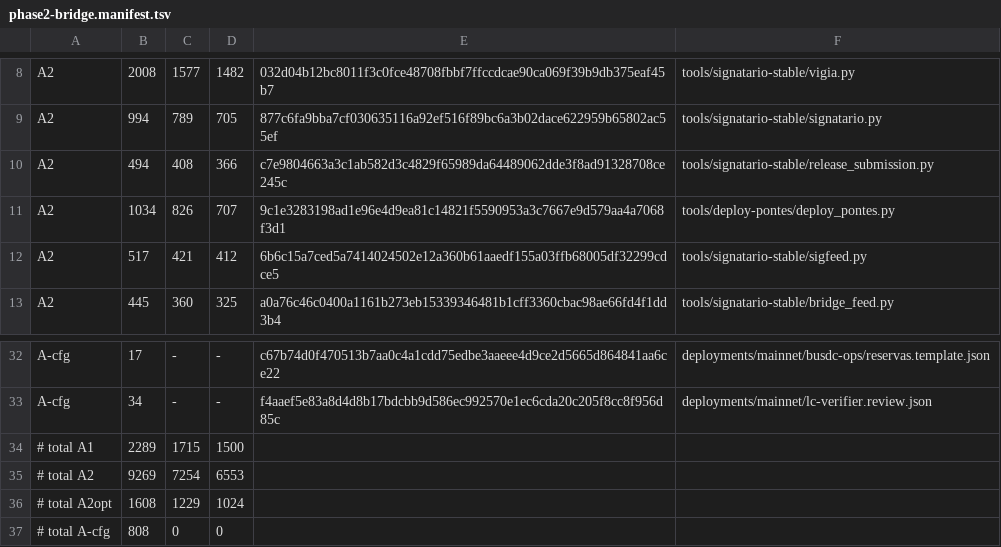
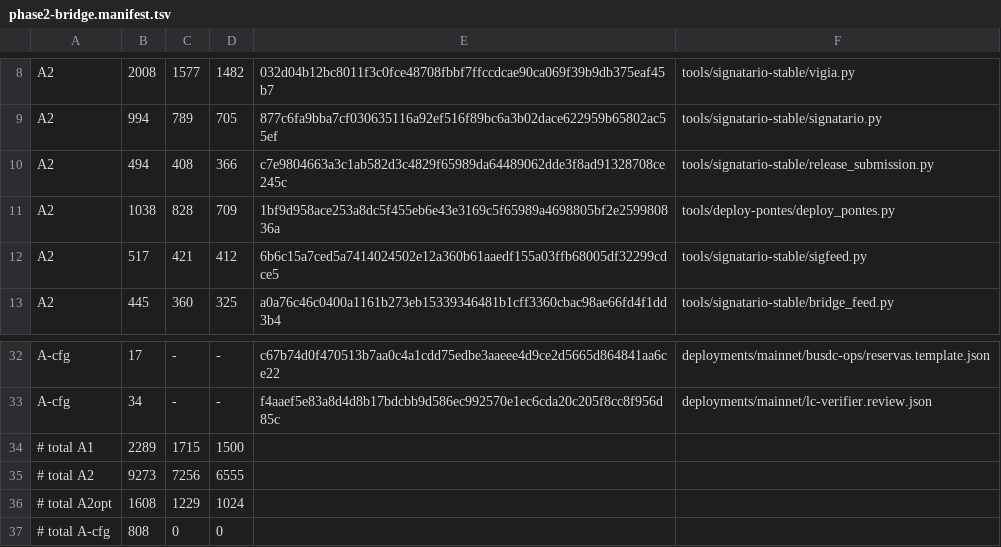
Before and after one commit to tiagobeltraoacioli-sketch/bloch-l2-bridge, a TSV file: docs/audit-rfp-r12/phase2-bridge.manifest.tsv, drawn as a sheet; only a part is shown, gaps mark what is left out.

```diff
--- a/docs/audit-rfp-r12/phase2-bridge.manifest.tsv
+++ b/docs/audit-rfp-r12/phase2-bridge.manifest.tsv
@@ -10,3 +10,3 @@ A2	994	789	705	877c6fa9bba7cf030635116a92ef516f89bc6a3b02dace622959b65802ac55ef
 A2	494	408	366	c7e9804663a3c1ab582d3c4829f65989da64489062dde3f8ad91328708ce245c	tools/signatario-stable/release_submission.py
-A2	1034	826	707	9c1e3283198ad1e96e4d9ea81c14821f5590953a3c7667e9d579aa4a7068f3d1	tools/deploy-pontes/deploy_pontes.py
+A2	1038	828	709	1bf9d958ace253a8dc5f455eb6e43e3169c5f65989a4698805bf2e259980836a	tools/deploy-pontes/deploy_pontes.py
 A2	517	421	412	6b6c15a7ced5a7414024502e12a360b61aaedf155a03ffb68005df32299cdce5	tools/signatario-stable/sigfeed.py
@@ -34,3 +34,3 @@ A-cfg	34	-	-	f4aaef5e83a8d4d8b17bdcbb9d586ec992570e1ec6cda20c205f8cc8f956d85c	de
 # total A1	2289	1715	1500
-# total A2	9269	7254	6553
+# total A2	9273	7256	6555
 # total A2opt	1608	1229	1024
```
Also changed, not shown: 2 other files.
